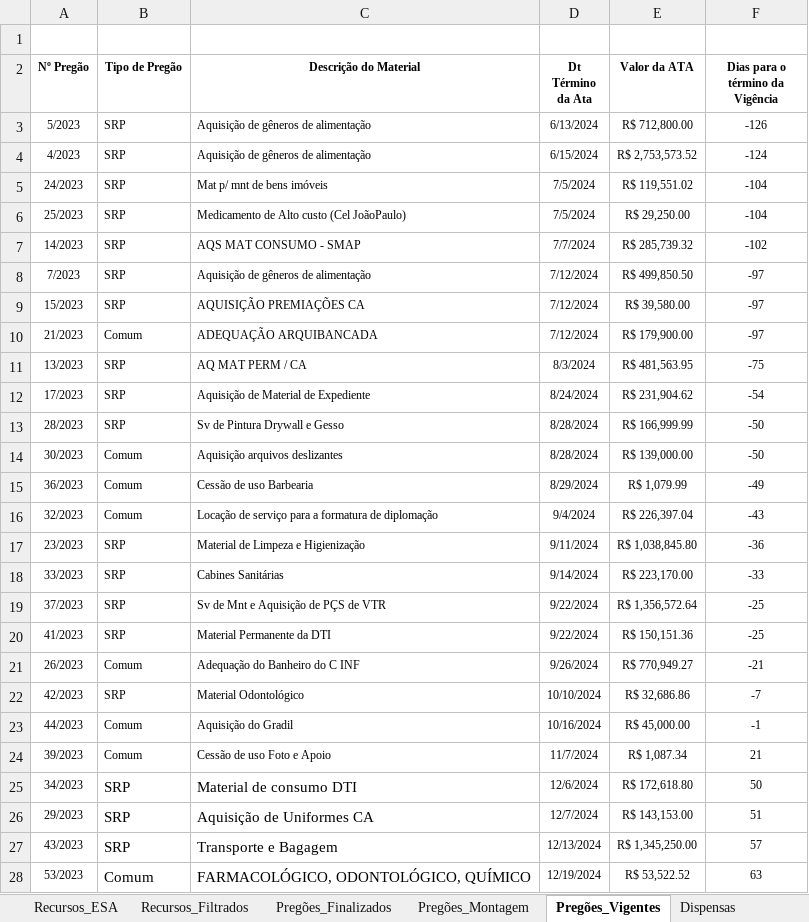
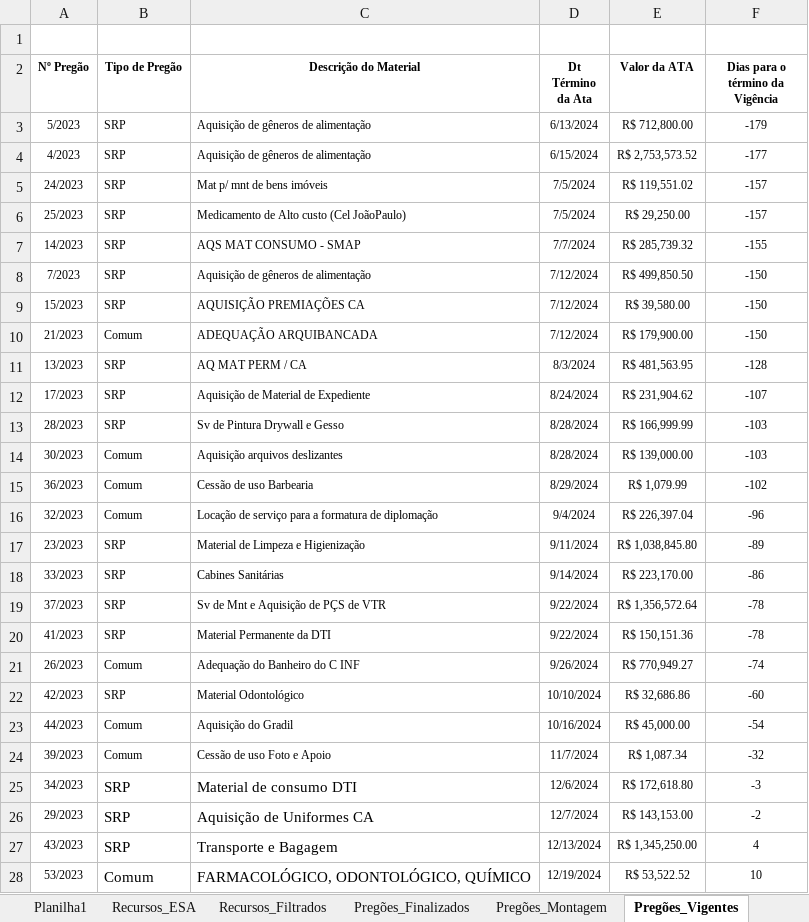
Before and after one commit to DiogoPqdt/Dashboard_ESA, an Excel workbook: base_dados/Recursos_Disponiveis.xlsx, sheet Pregões_Vigentes, drawn as a sheet; only a part is shown; values as stored, in another font and other column widths than the file's, no borders; conditional formats and table styles not drawn; the diff covers the shown part only; the diff names each change by its address in the sheet, - before the commit and + after, or states it on an @@ line.

```diff
--- a/base_dados/Recursos_Disponiveis.xlsx (sheet Pregões_Vigentes)
+++ b/base_dados/Recursos_Disponiveis.xlsx (sheet Pregões_Vigentes)
+sheet tab: Planilha1
-F3 (Dias para o término da Vigência): -126
+F3 (Dias para o término da Vigência): -179
-F4 (Dias para o término da Vigência): -124
+F4 (Dias para o término da Vigência): -177
-F5:F6 (Dias para o término da Vigência): -104
+F5:F6 (Dias para o término da Vigência): -157
-F7 (Dias para o término da Vigência): -102
+F7 (Dias para o término da Vigência): -155
-F8:F10 (Dias para o término da Vigência): -97
+F8:F10 (Dias para o término da Vigência): -150
-F11 (Dias para o término da Vigência): -75
+F11 (Dias para o término da Vigência): -128
-F12 (Dias para o término da Vigência): -54
+F12 (Dias para o término da Vigência): -107
-F13:F14 (Dias para o término da Vigência): -50
+F13:F14 (Dias para o término da Vigência): -103
-F15 (Dias para o término da Vigência): -49
+F15 (Dias para o término da Vigência): -102
-F16 (Dias para o término da Vigência): -43
+F16 (Dias para o término da Vigência): -96
-F17 (Dias para o término da Vigência): -36
+F17 (Dias para o término da Vigência): -89
-F18 (Dias para o término da Vigência): -33
+F18 (Dias para o término da Vigência): -86
-F19:F20 (Dias para o término da Vigência): -25
+F19:F20 (Dias para o término da Vigência): -78
-F21 (Dias para o término da Vigência): -21
+F21 (Dias para o término da Vigência): -74
-F22 (Dias para o término da Vigência): -7
+F22 (Dias para o término da Vigência): -60
-F23 (Dias para o término da Vigência): -1
+F23 (Dias para o término da Vigência): -54
-F24 (Dias para o término da Vigência): 21
+F24 (Dias para o término da Vigência): -32
-F25 (Dias para o término da Vigência): 50
+F25 (Dias para o término da Vigência): -3
-F26 (Dias para o término da Vigência): 51
+F26 (Dias para o término da Vigência): -2
-F27 (Dias para o término da Vigência): 57
+F27 (Dias para o término da Vigência): 4
-F28 (Dias para o término da Vigência): 63
+F28 (Dias para o término da Vigência): 10
```
Also changed, not shown: 5 edited cells elsewhere in this sheet, sheet Recursos_Filtrados, sheet Recursos_ESA, sheet Tab_Tratada, sheet Base_SIAFI, sheet PI_Info, sheet Resumo_PI_3, notebook/empenhos_2024_liquidar.xlsx, notebook/empenhos_mais_60_dias.xlsx, 9 other files.
